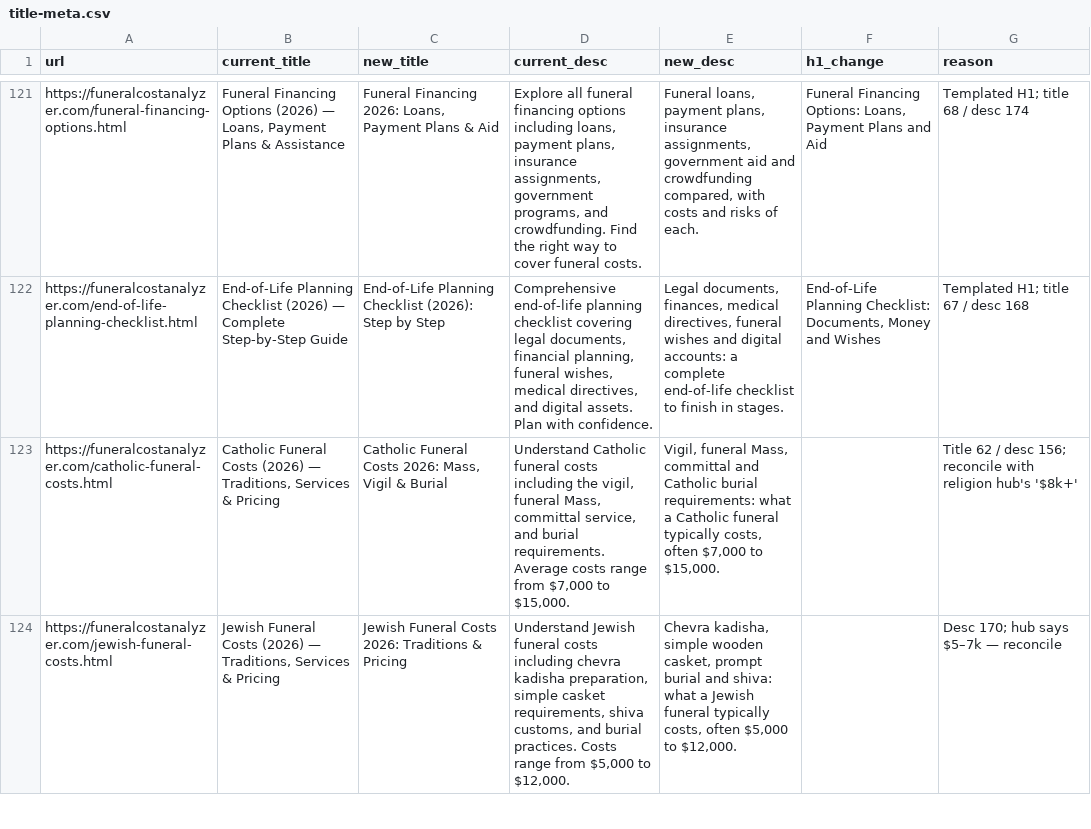
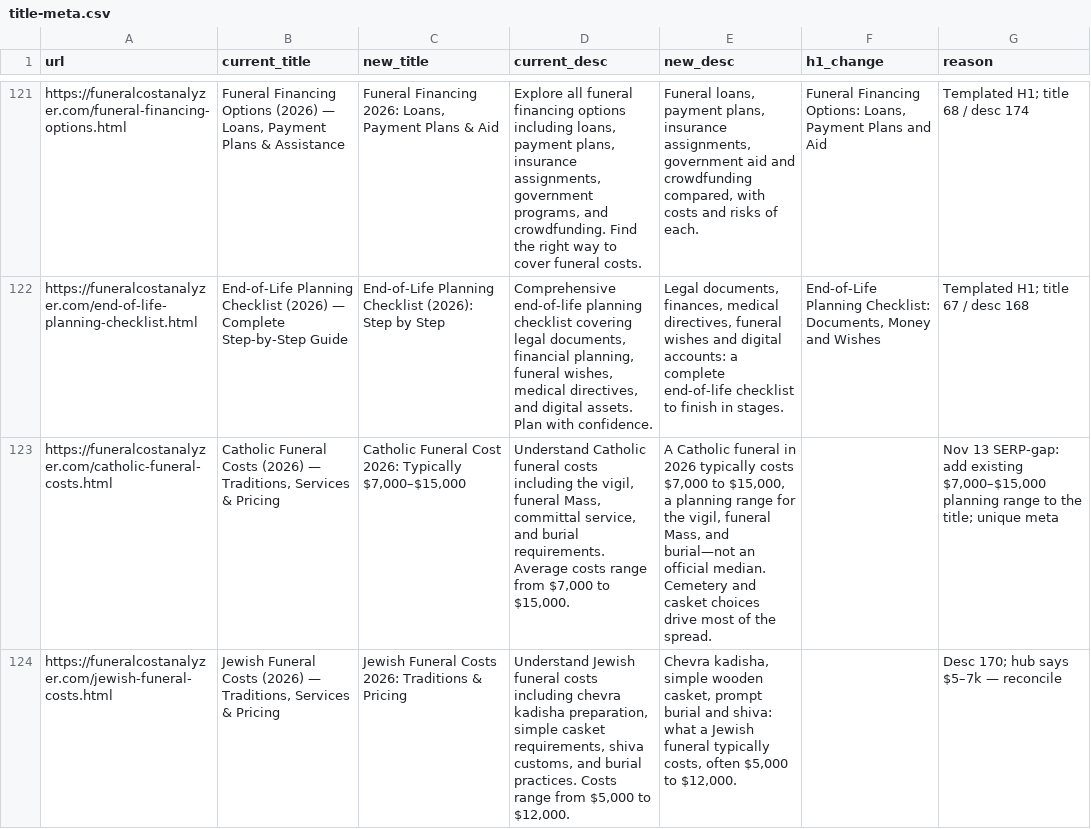
Before and after one commit to pmppar78-png/Funeralcost-burialexpenseanalyzer, a CSV file: data/title-meta.csv, drawn as a sheet; only a part is shown, gaps mark what is left out; the diff covers the shown part only; the diff names each change by its address in the sheet, - before the commit and + after, or states it on an @@ line.

Commit message:
Put the existing Catholic and Muslim funeral planning ranges in the titles and lead with those costs.
Catholic funerals typically run $7,000–$15,000 and Muslim funerals $3,000–$8,000; both figures were already on the pages as planning ranges, not official medians. The new titles and first sentences state those ranges, each page gets a unique meta and a unique pre-FAQ direct-answer section, and the guides are now linked from the average-cost, burial-by-state, and cremation-vs-burial pages.

```diff
--- a/data/title-meta.csv
+++ b/data/title-meta.csv
-C123 (new_title): Catholic Funeral Costs 2026: Mass, Vigil & Burial
+C123 (new_title): Catholic Funeral Cost 2026: Typically $7,000–$15,000
-E123 (new_desc): Vigil, funeral Mass, committal and Catholic burial requirements: what a Catholic funeral typically costs, often $7,000 to $15,000.
+E123 (new_desc): A Catholic funeral in 2026 typically costs $7,000 to $15,000, a planning range for the vigil, funeral Mass, and burial—not an official median. Cemetery and casket choices drive most of the spread.
-G123 (reason): Title 62 / desc 156; reconcile with religion hub's '$8k+'
+G123 (reason): Nov 13 SERP-gap: add existing $7,000–$15,000 planning range to the title; unique meta
```
Also changed, not shown: 3 edited cells elsewhere in this file, 7 other files.
